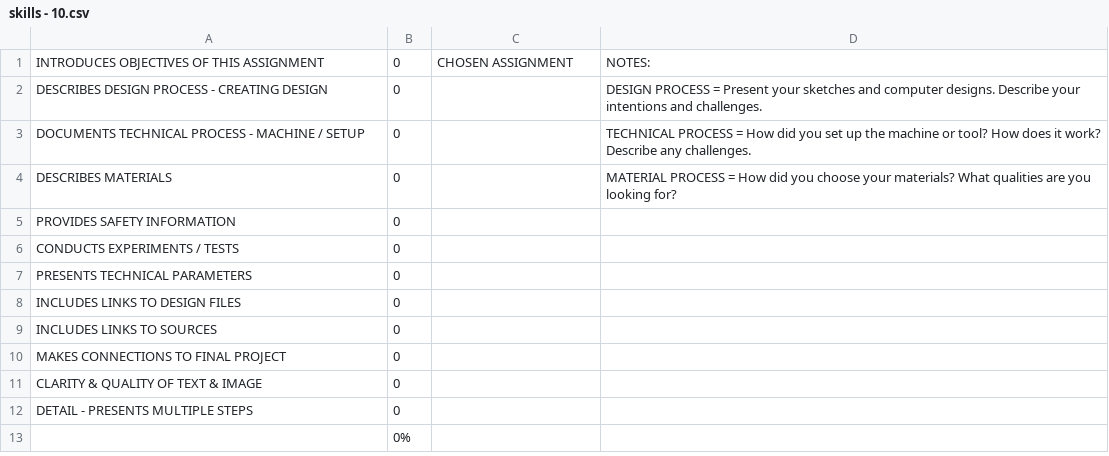
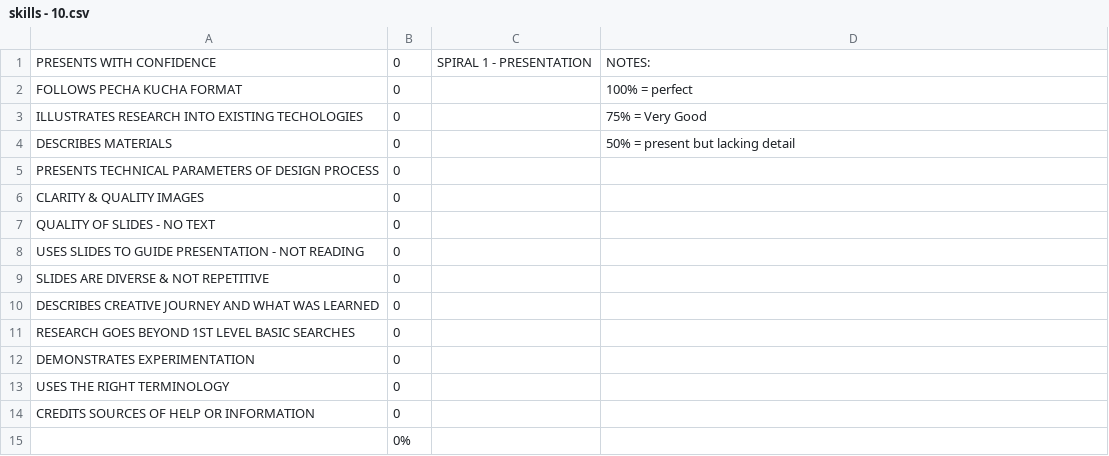
Before and after one commit to makercreator/learn, a CSV file: students/andrew/10/skills - 10.csv, drawn as a sheet.

```diff
--- a/students/andrew/10/skills - 10.csv
+++ b/students/andrew/10/skills - 10.csv
@@ -1,13 +1,15 @@
-INTRODUCES OBJECTIVES OF THIS ASSIGNMENT,0,CHOSEN ASSIGNMENT,NOTES:
-DESCRIBES DESIGN  PROCESS - CREATING DESIGN,0,,DESIGN PROCESS =  Present your sketches and computer designs. Describe your intentions and challenges.
-DOCUMENTS TECHNICAL PROCESS - MACHINE / SETUP,0,,TECHNICAL PROCESS =  How did you set up the machine or tool? How does it work? Describe any challenges.
-DESCRIBES MATERIALS ,0,,MATERIAL PROCESS = How did you choose your materials? What qualities are you looking for?
-PROVIDES SAFETY INFORMATION,0,,
-CONDUCTS EXPERIMENTS  / TESTS,0,,
-PRESENTS TECHNICAL PARAMETERS ,0,,
-INCLUDES LINKS TO DESIGN FILES,0,,
-INCLUDES LINKS TO SOURCES,0,,
-MAKES CONNECTIONS TO FINAL PROJECT,0,,
-CLARITY & QUALITY  OF TEXT & IMAGE,0,,
-DETAIL - PRESENTS MULTIPLE STEPS  ,0,,
+PRESENTS WITH CONFIDENCE,0,SPIRAL 1 - PRESENTATION,NOTES:
+FOLLOWS PECHA KUCHA FORMAT,0,,100% = perfect
+ILLUSTRATES RESEARCH INTO EXISTING TECHOLOGIES,0,,75% = Very Good
+DESCRIBES MATERIALS ,0,,50% = present but lacking detail
+PRESENTS TECHNICAL PARAMETERS OF DESIGN PROCESS,0,,
+CLARITY & QUALITY IMAGES,0,,
+QUALITY OF SLIDES - NO TEXT,0,,
+USES SLIDES TO GUIDE PRESENTATION - NOT READING,0,,
+SLIDES ARE DIVERSE & NOT REPETITIVE,0,,
+DESCRIBES CREATIVE JOURNEY AND WHAT WAS LEARNED,0,,
+RESEARCH GOES BEYOND 1ST LEVEL BASIC SEARCHES ,0,,
+DEMONSTRATES EXPERIMENTATION,0,,
+USES THE RIGHT TERMINOLOGY,0,,
+CREDITS SOURCES OF HELP OR INFORMATION,0,,
 ,0%,,
```
Also changed, not shown: students/andrew/skills - overall.csv.
